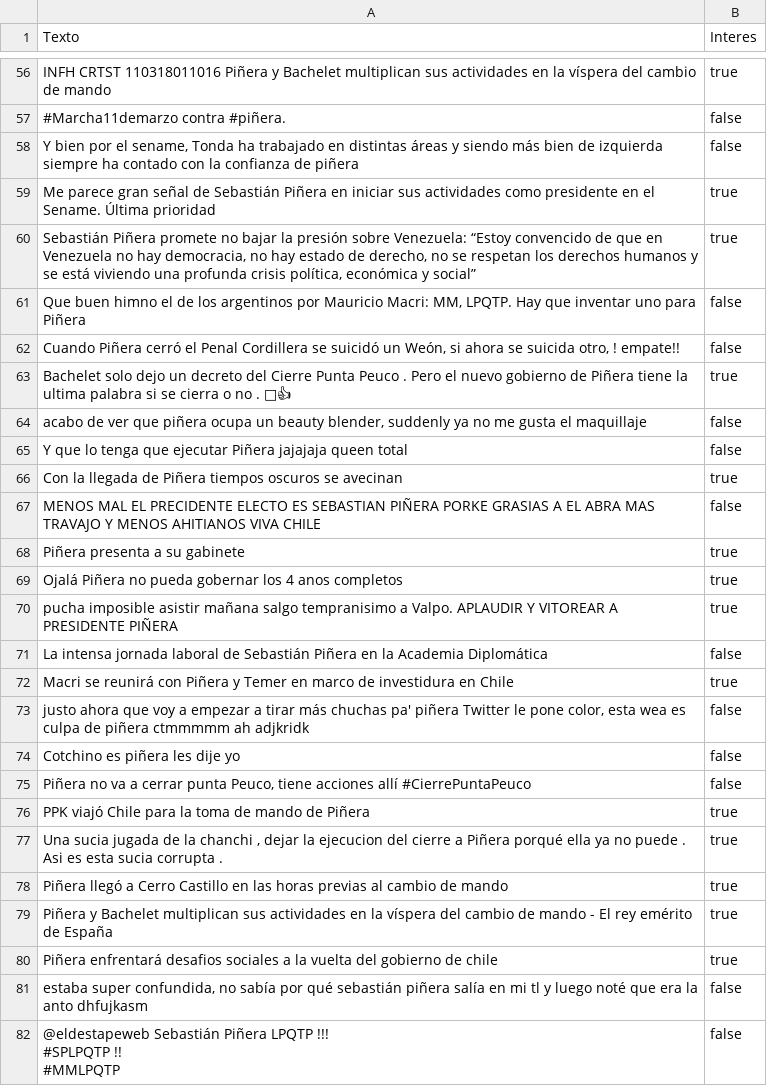
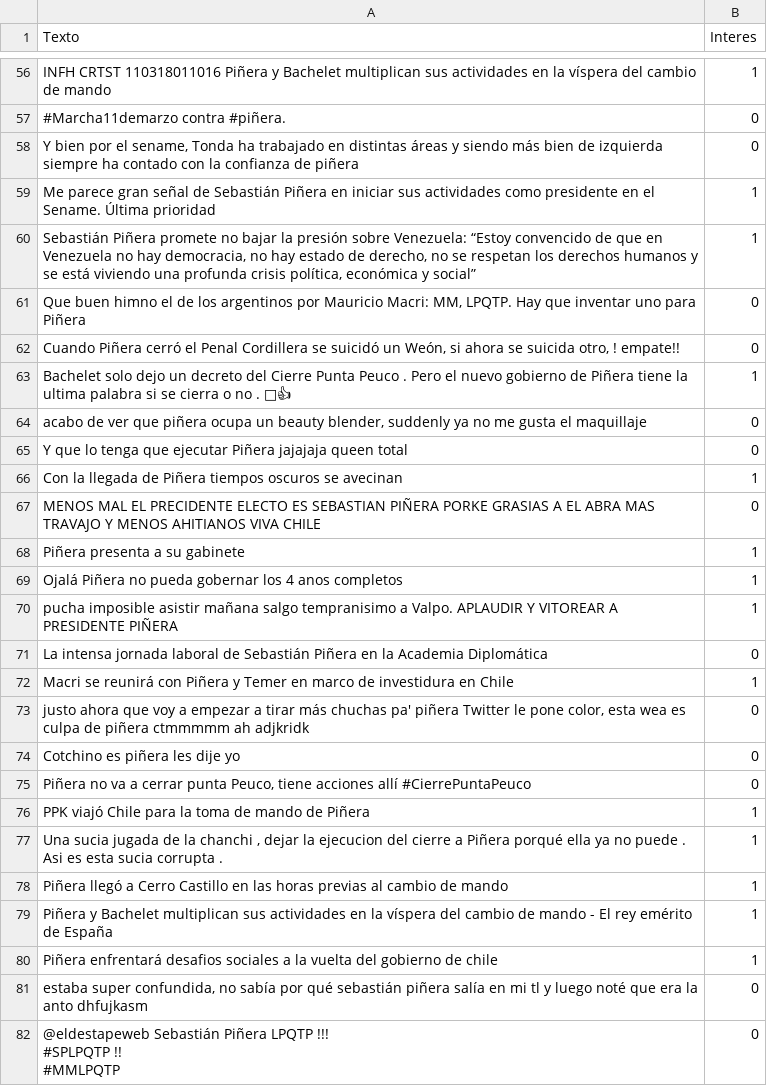
Before and after one commit to martinKindall/aprendizaje_bayesiano, a CSV file: exploracion/data_format.csv, drawn as a sheet; only a part is shown, gaps mark what is left out; the diff covers the shown part only; the diff names each change by its address in the sheet, - before the commit and + after, or states it on an @@ line.

```diff
--- a/exploracion/data_format.csv
+++ b/exploracion/data_format.csv
-B56 (Interes): true
+B56 (Interes): 1
-B57:B58 (Interes): false
+B57:B58 (Interes): 0
-B59:B60 (Interes): true
+B59:B60 (Interes): 1
-B61:B62 (Interes): false
+B61:B62 (Interes): 0
-B63 (Interes): true
+B63 (Interes): 1
-B64:B65 (Interes): false
+B64:B65 (Interes): 0
-B66 (Interes): true
+B66 (Interes): 1
-B67 (Interes): false
+B67 (Interes): 0
-B68:B70 (Interes): true
+B68:B70 (Interes): 1
-B71 (Interes): false
+B71 (Interes): 0
-B72 (Interes): true
+B72 (Interes): 1
-B73:B75 (Interes): false
+B73:B75 (Interes): 0
-B76:B80 (Interes): true
+B76:B80 (Interes): 1
-B81:B82 (Interes): false
+B81:B82 (Interes): 0
```
Also changed, not shown: 158 edited cells elsewhere in this file, 2 other files.
